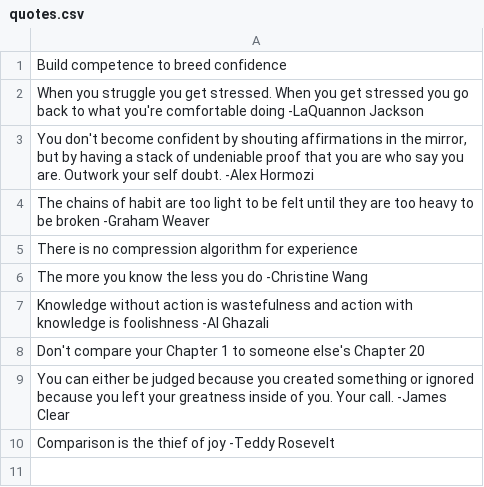
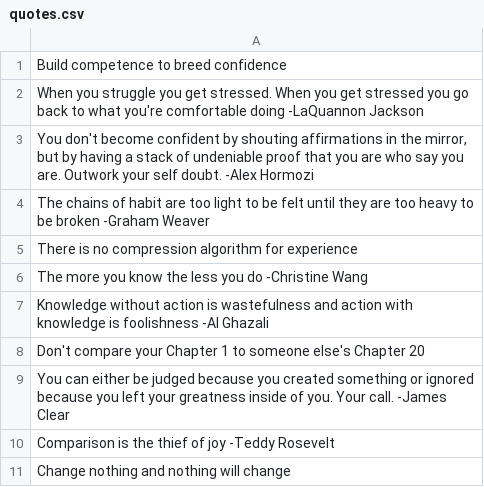
Before and after one commit to tupperd/good-reminders, a CSV file: quotes.csv, drawn as a sheet.

Commit message:
added quote

```diff
--- a/quotes.csv
+++ b/quotes.csv
@@ -10 +10,2 @@ Don't compare your Chapter 1 to someone else's Chapter 20
 "Comparison is the thief of joy" -Teddy Rosevelt
+"Change nothing and nothing will change"
```
